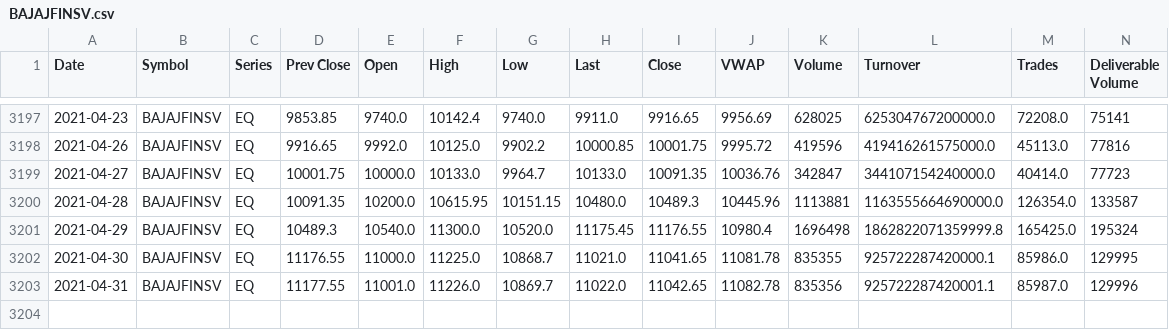
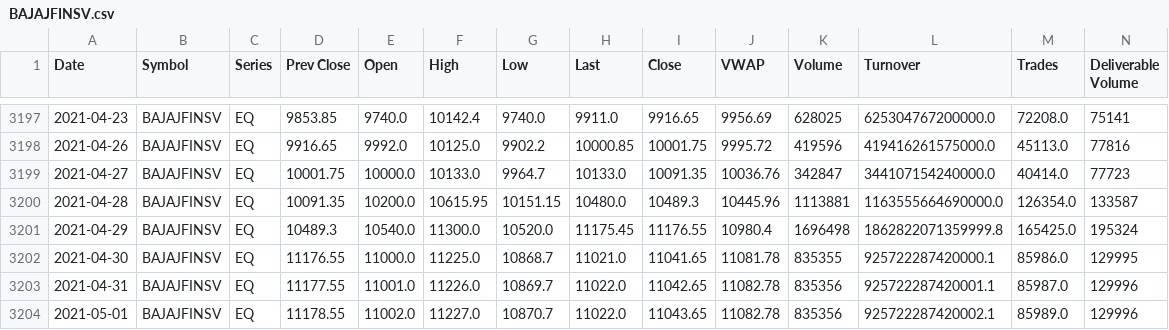
Before and after one commit to Dev232-rock/StockMarket-Analyzer, a CSV file: BAJAJFINSV.csv, drawn as a sheet; only a part is shown, gaps mark what is left out; rows hold the shown columns only; the diff names each change by its address in the sheet, - before the commit and + after, or states it on an @@ line.

Commit message:
Add new entry for BAJAJFINSV on 2021-05-01

```diff
--- a/BAJAJFINSV.csv
+++ b/BAJAJFINSV.csv
+row 3204: 2021-05-01 | BAJAJFINSV | EQ | 11178.55 | 11002.0 | 11227.0 | 10870.7 | 11022.0 | 11043.65 | 11082.78 | 835356 | 925722287420002.1 | 85989.0 | 129996
```
